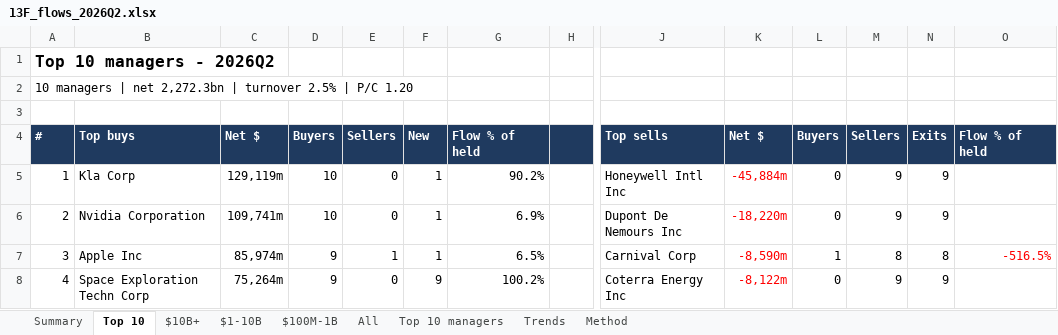
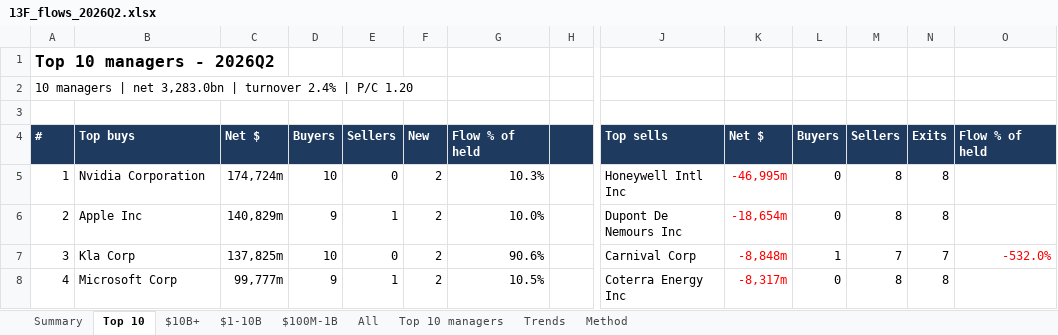
Before and after one commit to bhavgaurav16/13f-panel, an Excel workbook: data/dashboard/13F_flows_2026Q2.xlsx, sheet Top 10, drawn as a sheet; only a part is shown, gaps mark what is left out; values as stored, in another font and other column widths than the file's, no borders; the diff covers the shown part only; the diff names each change by its address in the sheet, - before the commit and + after, or states it on an @@ line.

```diff
--- a/data/dashboard/13F_flows_2026Q2.xlsx (sheet Top 10)
+++ b/data/dashboard/13F_flows_2026Q2.xlsx (sheet Top 10)
-A2: …| net 2,272.3bn | turnover 2.5% | P/C…
+A2: …| net 3,283.0bn | turnover 2.4% | P/C…
-B5: Kla Corp
+B5: Nvidia Corporation
-C5: 129,119m
+C5: 174,724m
-F5:F7: 1
+F5:F7: 2
-G5: 90.2%
+G5: 10.3%
-K5: -45,884m
+K5: -46,995m
-M5:M6: 9
+M5:M6: 8
-N5:N6: 9
+N5:N6: 8
-B6: Nvidia Corporation
+B6: Apple Inc
-C6: 109,741m
+C6: 140,829m
-D6: 10
+D6: 9
-E6: 0
+E6: 1
-G6: 6.9%
+G6: 10.0%
-K6: -18,220m
+K6: -18,654m
-B7: Apple Inc
+B7: Kla Corp
-C7: 85,974m
+C7: 137,825m
-D7: 9
+D7: 10
-E7: 1
+E7: 0
-G7: 6.5%
+G7: 90.6%
-K7: -8,590m
+K7: -8,848m
-M7: 8
+M7: 7
-N7: 8
+N7: 7
-O7: -516.5%
+O7: -532.0%
-B8: Space Exploration Techn Corp
+B8: Microsoft Corp
-C8: 75,264m
+C8: 99,777m
-E8: 0
+E8: 1
-F8: 9
+F8: 2
-G8: 100.2%
+G8: 10.5%
-K8: -8,122m
+K8: -8,317m
-M8: 9
+M8: 8
-N8: 9
+N8: 8
```
Also changed, not shown: 6 added rows, 6 removed rows and 144 edited cells elsewhere in this sheet, sheet $10B+, sheet All, sheet Trends, sheet $1-10B, sheet $100M-1B, sheet Summary, 1 more sheet, 1 other file.
